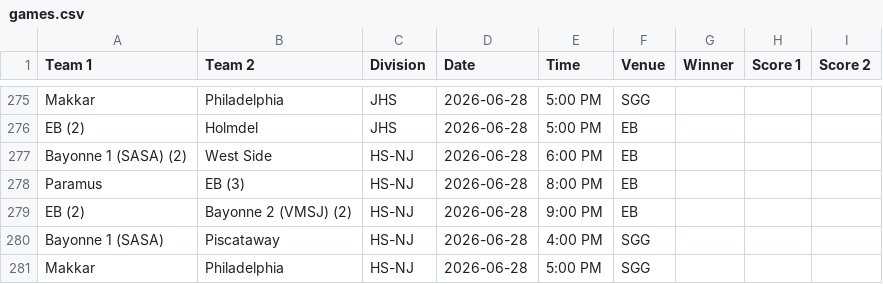
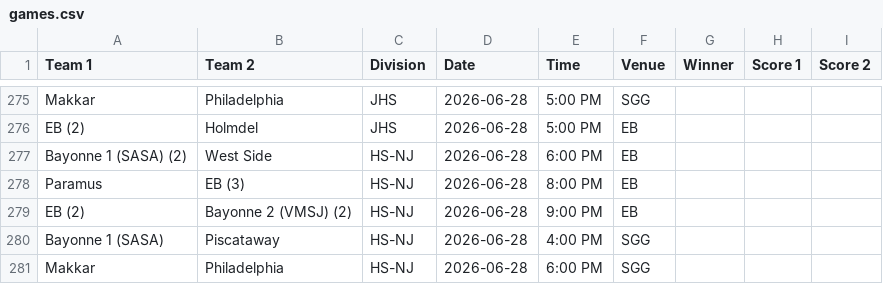
Before and after one commit to nacopticleague/coybl-standings, a CSV file: data/games.csv, drawn as a sheet; only a part is shown, gaps mark what is left out.

Commit message:
Update data/games.csv from Google Sheet

```diff
--- a/data/games.csv
+++ b/data/games.csv
@@ -280,2 +280,2 @@ EB (2),Bayonne 2 (VMSJ) (2),HS-NJ,2026-06-28,9:00 PM,EB,,,
 Bayonne 1 (SASA),Piscataway,HS-NJ,2026-06-28,4:00 PM,SGG,,,
-Makkar,Philadelphia,HS-NJ,2026-06-28,5:00 PM,SGG,,,
+Makkar,Philadelphia,HS-NJ,2026-06-28,6:00 PM,SGG,,,
```
